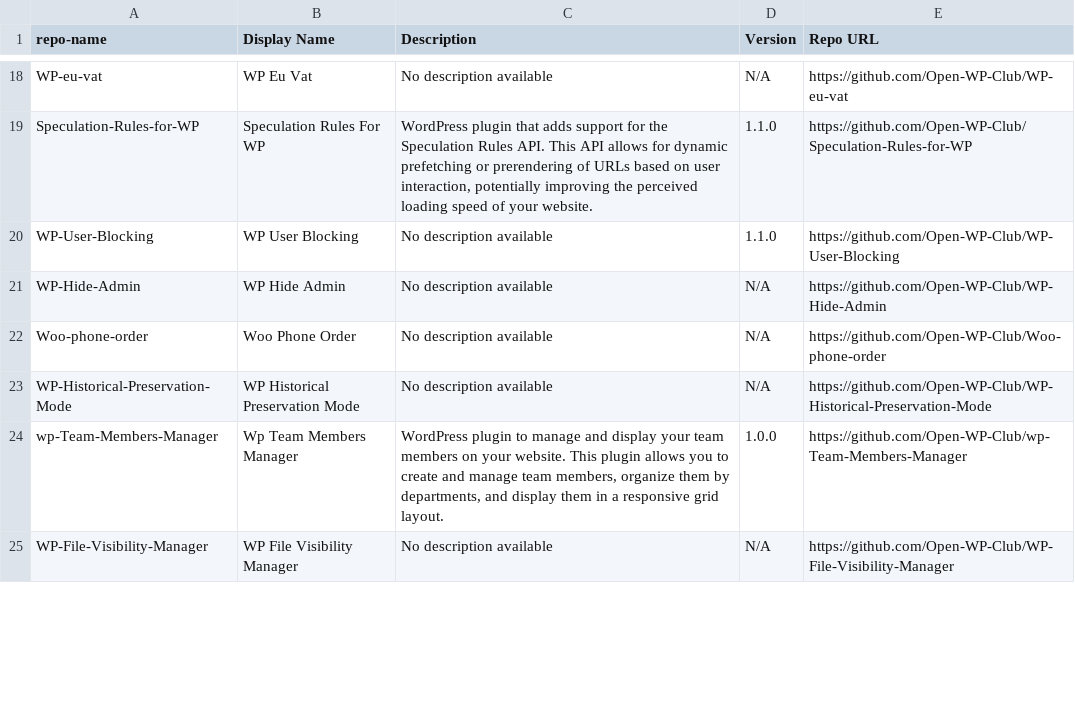
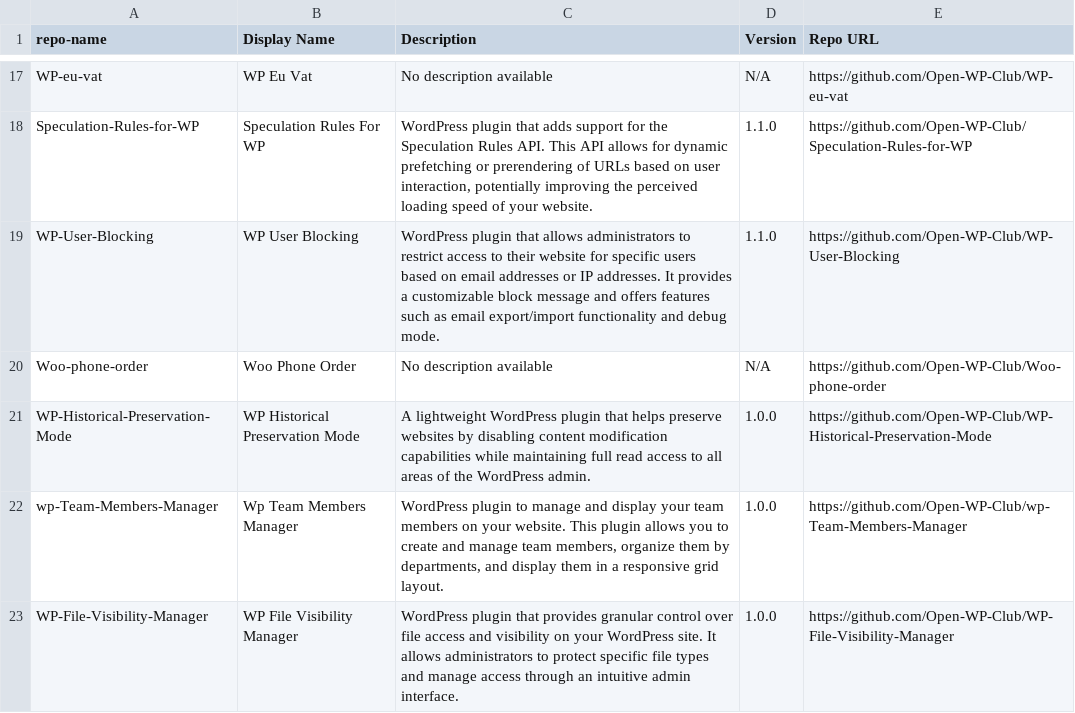
Before and after one commit to Open-WP-Club/.github, a CSV file: plugins.csv, drawn as a sheet; only a part is shown, gaps mark what is left out; the diff covers the shown part only.

```diff
--- a/plugins.csv
+++ b/plugins.csv
@@ -19,7 +18,6 @@ WP-eu-vat,WP Eu Vat,"No description available",N/A,https://github.com/Open-WP-Cl
 Speculation-Rules-for-WP,Speculation Rules For WP,"WordPress plugin that adds support for the Speculation Rules API. This API allows for dynamic prefetching or prerendering of URLs based on user interaction, potentially improving the perceived loading speed of your website.",1.1.0,https://github.com/Open-WP-Club/Speculation-Rules-for-WP
-WP-User-Blocking,WP User Blocking,"No description available",1.1.0,https://github.com/Open-WP-Club/WP-User-Blocking
-WP-Hide-Admin,WP Hide Admin,"No description available",N/A,https://github.com/Open-WP-Club/WP-Hide-Admin
+WP-User-Blocking,WP User Blocking,"WordPress plugin that allows administrators to restrict access to their website for specific users based on email addresses or IP addresses. It provides a customizable block message and offers features such as email export/import functionality and debug mode.",1.1.0,https://github.com/Open-WP-Club/WP-User-Blocking
 Woo-phone-order,Woo Phone Order,"No description available",N/A,https://github.com/Open-WP-Club/Woo-phone-order
-WP-Historical-Preservation-Mode,WP Historical Preservation Mode,"No description available",N/A,https://github.com/Open-WP-Club/WP-Historical-Preservation-Mode
+WP-Historical-Preservation-Mode,WP Historical Preservation Mode,"A lightweight WordPress plugin that helps preserve websites by disabling content modification capabilities while maintaining full read access to all areas of the WordPress admin.",1.0.0,https://github.com/Open-WP-Club/WP-Historical-Preservation-Mode
 wp-Team-Members-Manager,Wp Team Members Manager,"WordPress plugin to manage and display your team members on your website. This plugin allows you to create and manage team members, organize them by departments, and display them in a responsive grid layout.",1.0.0,https://github.com/Open-WP-Club/wp-Team-Members-Manager
-WP-File-Visibility-Manager,WP File Visibility Manager,"No description available",N/A,https://github.com/Open-WP-Club/WP-File-Visibility-Manager
+WP-File-Visibility-Manager,WP File Visibility Manager,"WordPress plugin that provides granular control over file access and visibility on your WordPress site. It allows administrators to protect specific file types and manage access through an intuitive admin interface.",1.0.0,https://github.com/Open-WP-Club/WP-File-Visibility-Manager
```
Also changed, not shown: 1 removed row and 7 edited cells elsewhere in this file.
